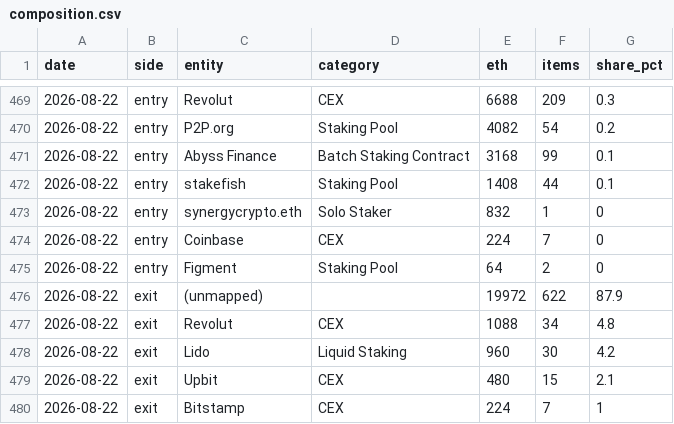
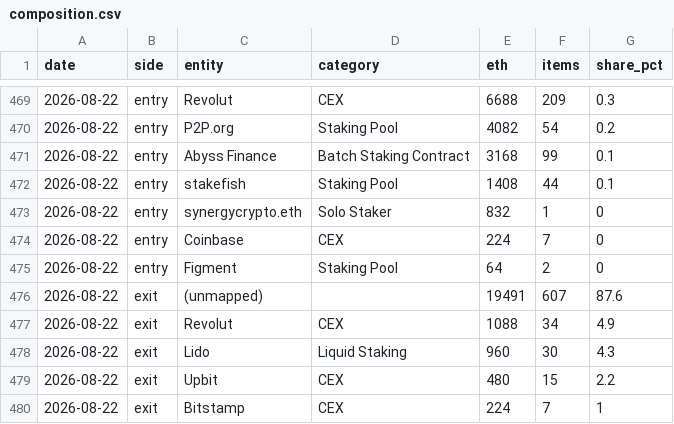
Before and after one commit to jeremyanichols/exit-watch-site, a CSV file: data/composition.csv, drawn as a sheet; only a part is shown, gaps mark what is left out.

```diff
--- a/data/composition.csv
+++ b/data/composition.csv
@@ -475,6 +475,6 @@ date,side,entity,category,eth,items,share_pct
 2026-08-22,entry,Figment,Staking Pool,64,2,0
-2026-08-22,exit,(unmapped),,19972,622,87.9
-2026-08-22,exit,Revolut,CEX,1088,34,4.8
-2026-08-22,exit,Lido,Liquid Staking,960,30,4.2
-2026-08-22,exit,Upbit,CEX,480,15,2.1
+2026-08-22,exit,(unmapped),,19491,607,87.6
+2026-08-22,exit,Revolut,CEX,1088,34,4.9
+2026-08-22,exit,Lido,Liquid Staking,960,30,4.3
+2026-08-22,exit,Upbit,CEX,480,15,2.2
 2026-08-22,exit,Bitstamp,CEX,224,7,1
```
Also changed, not shown: 4 other files.
